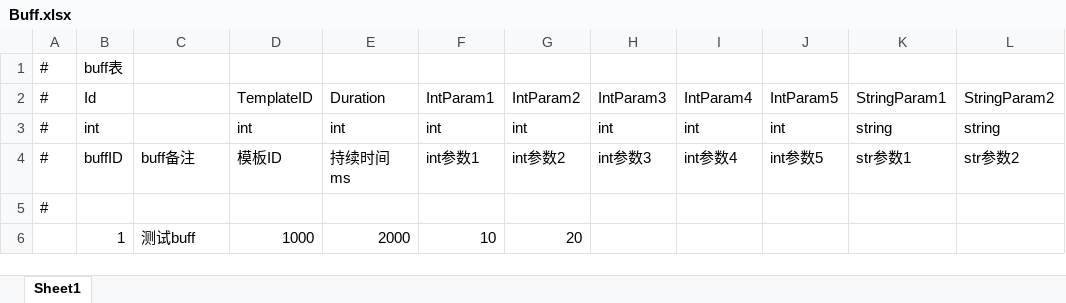
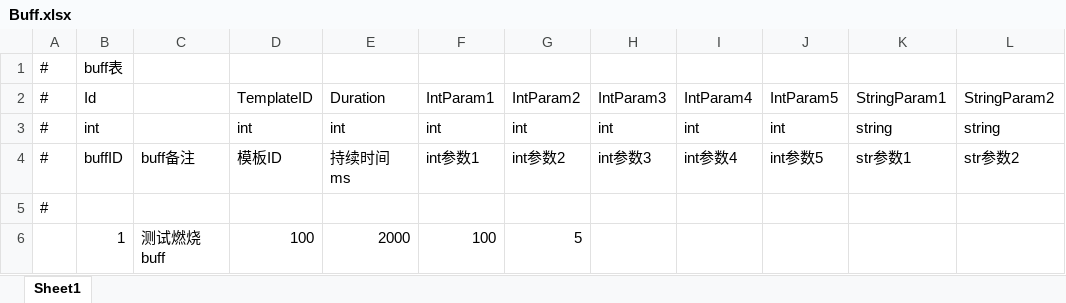
Before and after one commit to Yellowjump/AutoChess, an Excel workbook: Config/Buff.xlsx, sheet Sheet1, drawn as a sheet; values as stored, in another font and other column widths than the file's, no borders; the diff names each change by its address in the sheet, - before the commit and + after, or states it on an @@ line.

```diff
--- a/Config/Buff.xlsx (sheet Sheet1)
+++ b/Config/Buff.xlsx (sheet Sheet1)
-C6: 测试buff
+C6: 测试燃烧buff
-D6: 1000
+D6: 100
-F6: 10
+F6: 100
-G6: 20
+G6: 5
```
Also changed, not shown: Config/Skill.xlsx, 40 other files.
